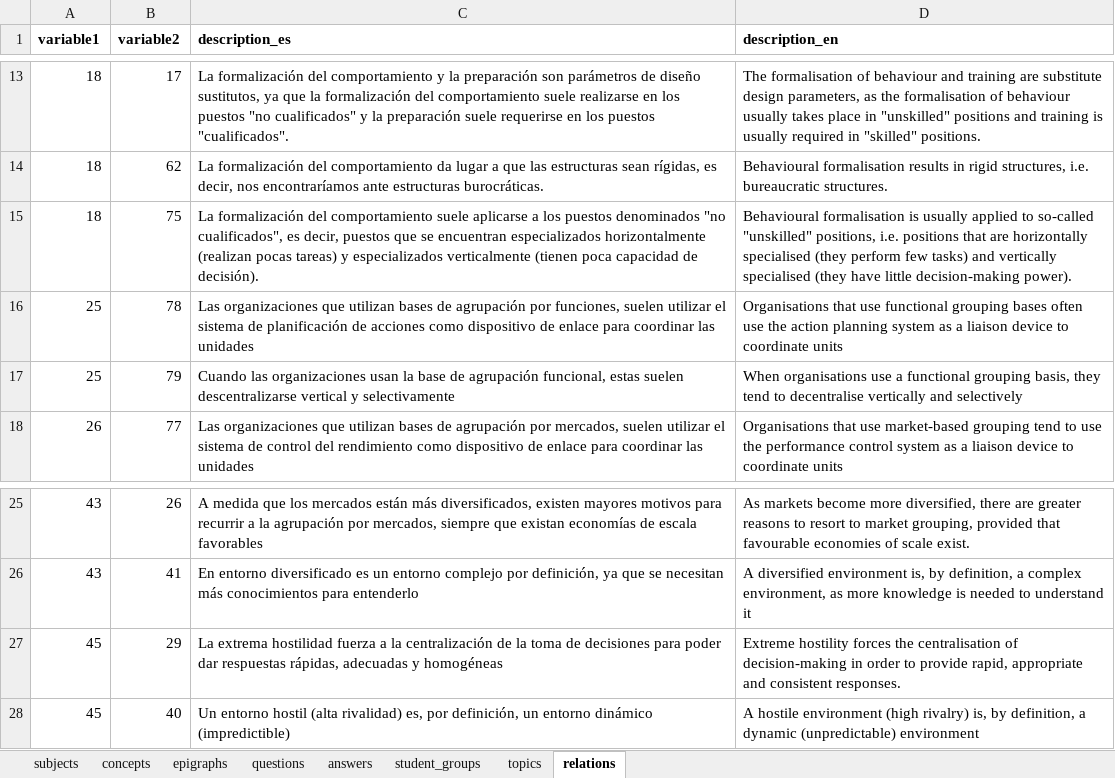
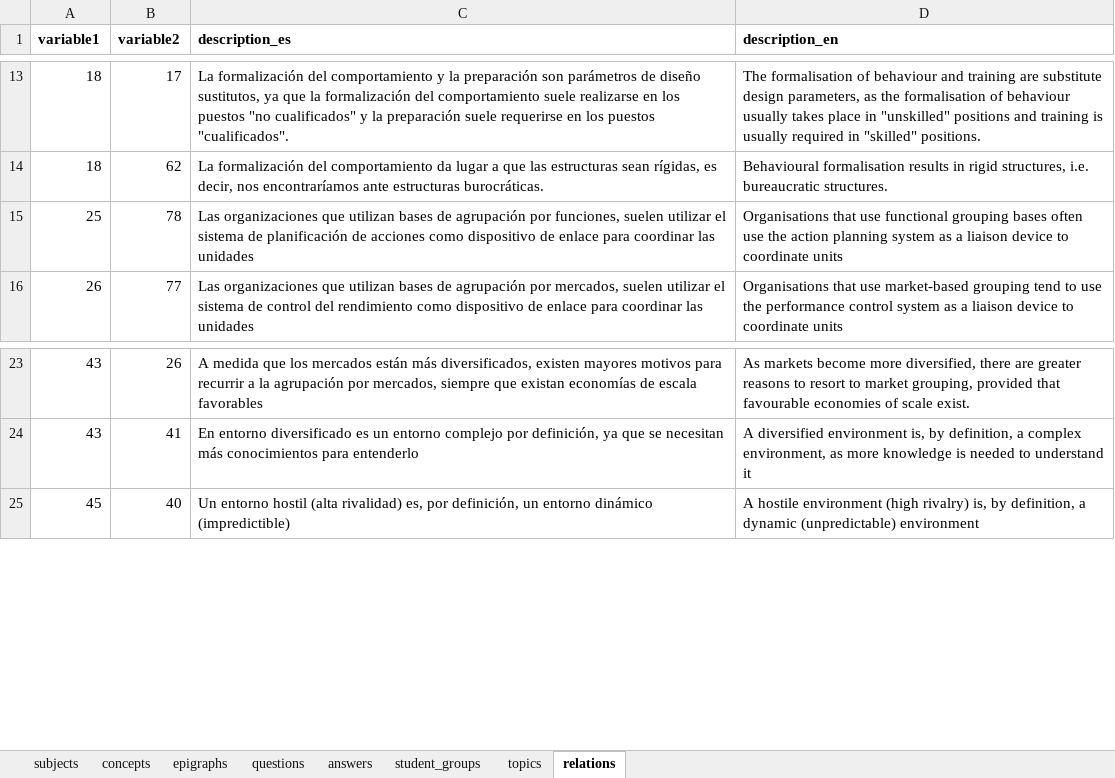
Before and after one commit to FJperezDev/PiDGranadaProject, an Excel workbook: backend/Prueba.xlsx, sheet relations, drawn as a sheet; only a part is shown, gaps mark what is left out; values as stored, in another font and other column widths than the file's, no borders; the diff names each change by its address in the sheet, - before the commit and + after, or states it on an @@ line.

Commit message:
Initial data commit successfully

```diff
--- a/backend/Prueba.xlsx (sheet relations)
+++ b/backend/Prueba.xlsx (sheet relations)
-row 15: 18 | 75 | La formalización del comportamiento suele aplicarse a los puestos denominados "no cualificados", es decir, puestos que se encuentran especializados horizontalmente (realizan pocas tareas) y especializados verticalmente (tienen poca capacidad de decisión). | Behavioural formalisation is usually applied to so-called "unskilled" positions, i.e. positions that are horizontally specialised (they perform few tasks) and vertically specialised (they have little decision-making power).
-row 17: 25 | 79 | Cuando las organizaciones usan la base de agrupación funcional, estas suelen descentralizarse vertical y selectivamente | When organisations use a functional grouping basis, they tend to decentralise vertically and selectively
-row 27: 45 | 29 | La extrema hostilidad fuerza a la centralización de la toma de decisiones para poder dar respuestas rápidas, adecuadas y homogéneas | Extreme hostility forces the centralisation of decision-making in order to provide rapid, appropriate and consistent responses.
```
Also changed, not shown: 1 other file.
